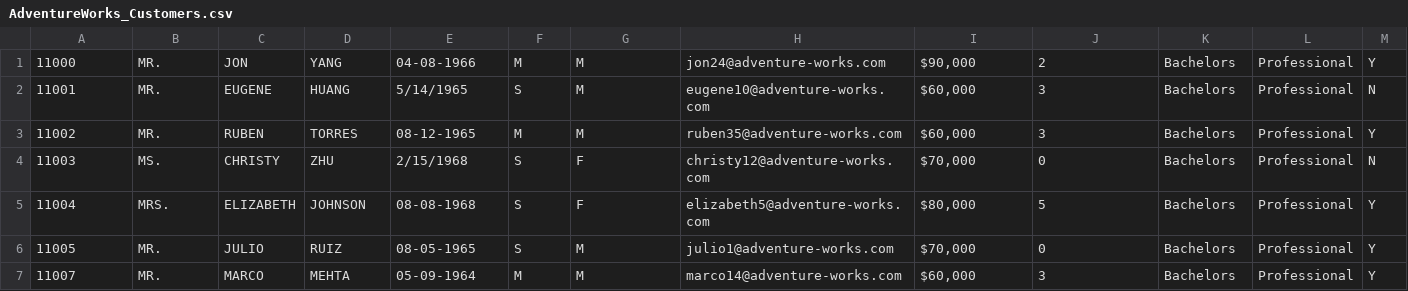
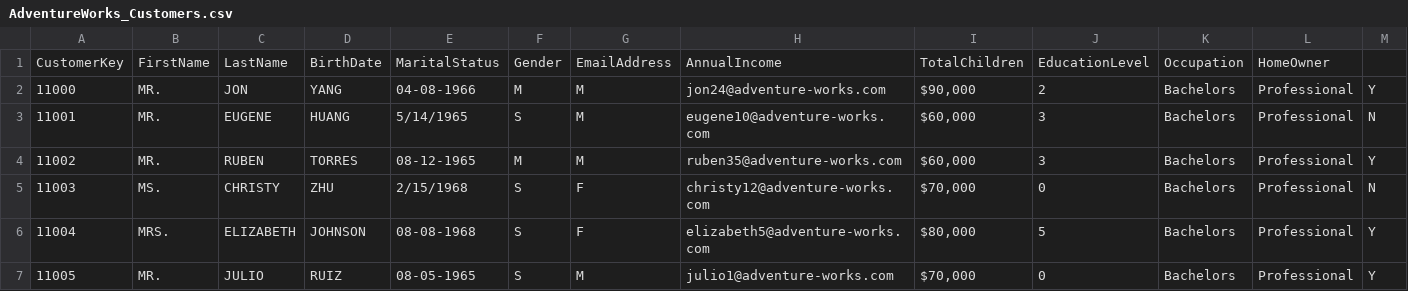
Before and after one commit to UttejNimma/AdventureWorksData, a CSV file: AdventureWorks_Customers.csv, drawn as a sheet; only a part is shown; the shorter side is filled out with more unchanged rows; the diff names each change by its address in the sheet, - before the commit and + after, or states it on an @@ line.

Commit message:
column headers added to AdventureWorks_Customers.csv

```diff
--- a/AdventureWorks_Customers.csv
+++ b/AdventureWorks_Customers.csv
+row 1: CustomerKey | FirstName | LastName | BirthDate | MaritalStatus | Gender | EmailAddress | AnnualIncome | TotalChildren | EducationLevel | Occupation | HomeOwner
```
